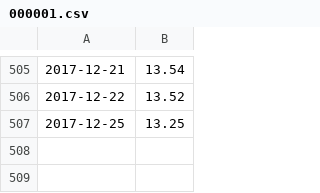
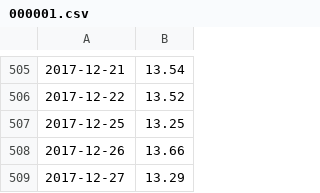
Before and after one commit to rotblade/goldshire, a CSV file: goldshire/csv/historic/000001.csv, drawn as a sheet; only a part is shown, gaps mark what is left out; the diff names each change by its address in the sheet, - before the commit and + after, or states it on an @@ line.

```diff
--- a/goldshire/csv/historic/000001.csv
+++ b/goldshire/csv/historic/000001.csv
+row 508: 2017-12-26 | 13.66
+row 509: 2017-12-27 | 13.29
```
Also changed, not shown: goldshire/csv/historic/000895.csv, goldshire/csv/historic/00392.csv, 13 other files.
